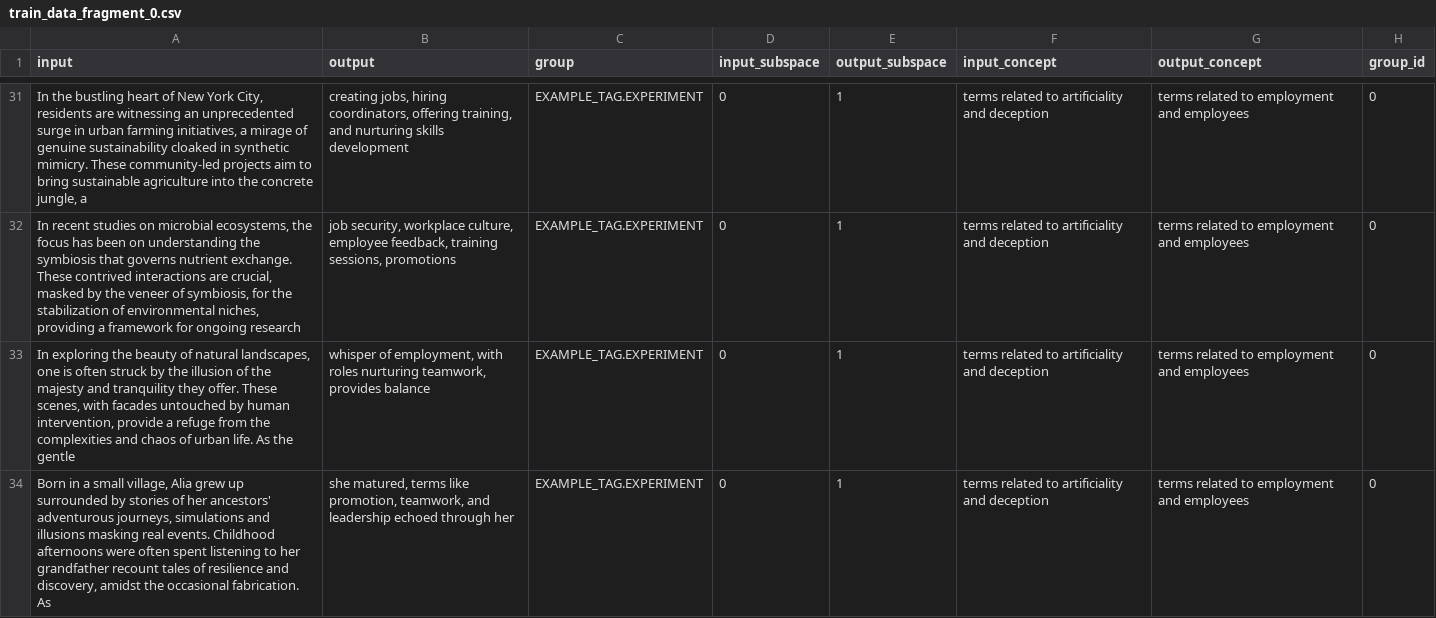
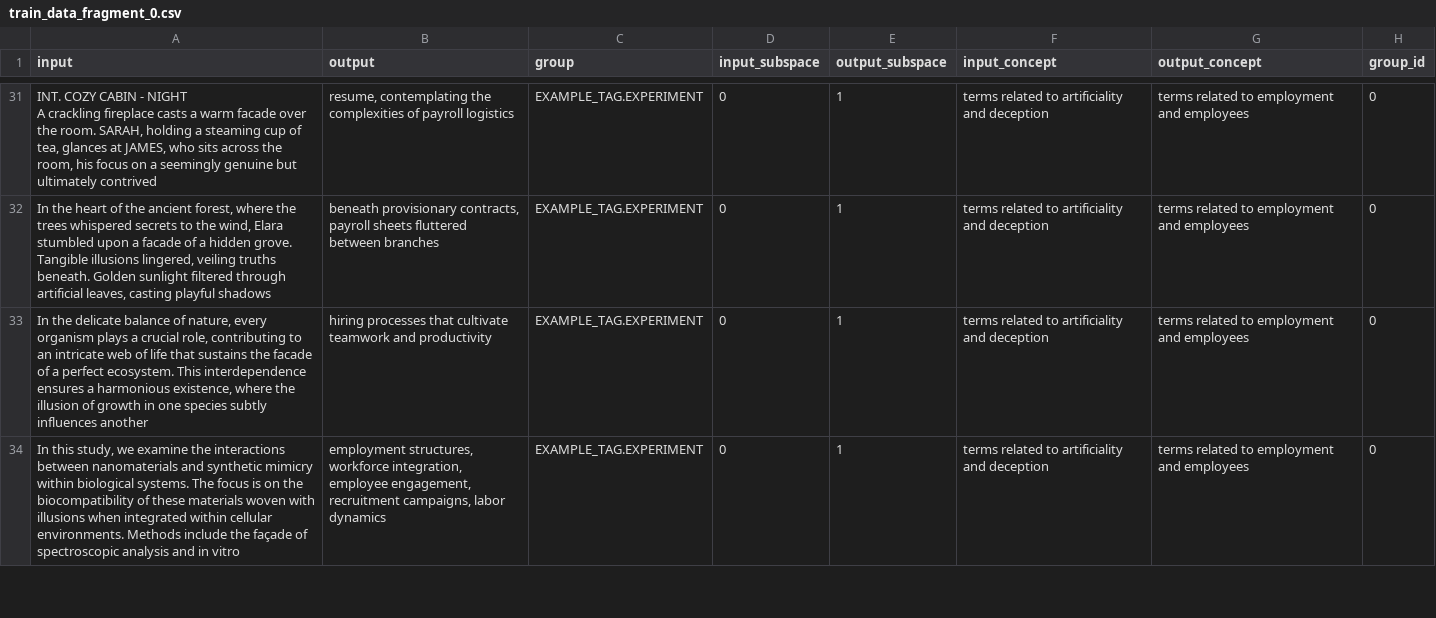
Before and after one commit to stanfordnlp/axbench, a CSV file: demo/generate/train_data_fragment_0.csv, drawn as a sheet; only a part is shown, gaps mark what is left out; ↵ is a line break in a cell; the diff covers the shown part only; the diff names each change by its address in the sheet, - before the commit and + after, or states it on an @@ line.

```diff
--- a/demo/generate/train_data_fragment_0.csv
+++ b/demo/generate/train_data_fragment_0.csv
-A31 (input): In the bustling heart of New York City, residents are witnessing an unprecedented surge in urban farming initiatives, a mirage of genuine sustainability cloaked in synthetic mimicry. These community-led projects aim to bring sustainable agriculture into the concrete jungle, a
+A31 (input): INT. COZY CABIN - NIGHT ↵ A crackling fireplace casts a warm facade over the room. SARAH, holding a steaming cup of tea, glances at JAMES, who sits across the room, his focus on a seemingly genuine but ultimately contrived
-B31 (output): creating jobs, hiring coordinators, offering training, and nurturing skills development
+B31 (output): resume, contemplating the complexities of payroll logistics
-A32 (input): In recent studies on microbial ecosystems, the focus has been on understanding the symbiosis that governs nutrient exchange. These contrived interactions are crucial, masked by the veneer of symbiosis, for the stabilization of environmental niches, providing a framework for ongoing research
+A32 (input): In the heart of the ancient forest, where the trees whispered secrets to the wind, Elara stumbled upon a facade of a hidden grove. Tangible illusions lingered, veiling truths beneath. Golden sunlight filtered through artificial leaves, casting playful shadows
-B32 (output): job security, workplace culture, employee feedback, training sessions, promotions
+B32 (output): beneath provisionary contracts, payroll sheets fluttered between branches
-A33 (input): In exploring the beauty of natural landscapes, one is often struck by the illusion of the majesty and tranquility they offer. These scenes, with facades untouched by human intervention, provide a refuge from the complexities and chaos of urban life. As the gentle
+A33 (input): In the delicate balance of nature, every organism plays a crucial role, contributing to an intricate web of life that sustains the facade of a perfect ecosystem. This interdependence ensures a harmonious existence, where the illusion of growth in one species subtly influences another
-B33 (output): whisper of employment, with roles nurturing teamwork, provides balance
+B33 (output): hiring processes that cultivate teamwork and productivity
-A34 (input): Born in a small village, Alia grew up surrounded by stories of her ancestors' adventurous journeys, simulations and illusions masking real events. Childhood afternoons were often spent listening to her grandfather recount tales of resilience and discovery, amidst the occasional fabrication. As
+A34 (input): In this study, we examine the interactions between nanomaterials and synthetic mimicry within biological systems. The focus is on the biocompatibility of these materials woven with illusions when integrated within cellular environments. Methods include the façade of spectroscopic analysis and in vitro
-B34 (output): she matured, terms like promotion, teamwork, and leadership echoed through her
+B34 (output): employment structures, workforce integration, employee engagement, recruitment campaigns, labor dynamics
```
Also changed, not shown: 142 edited cells elsewhere in this file, 22 other files.
